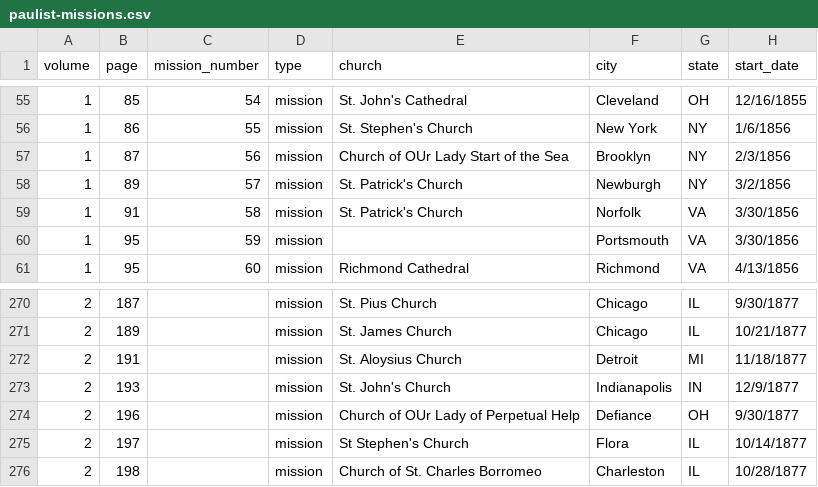
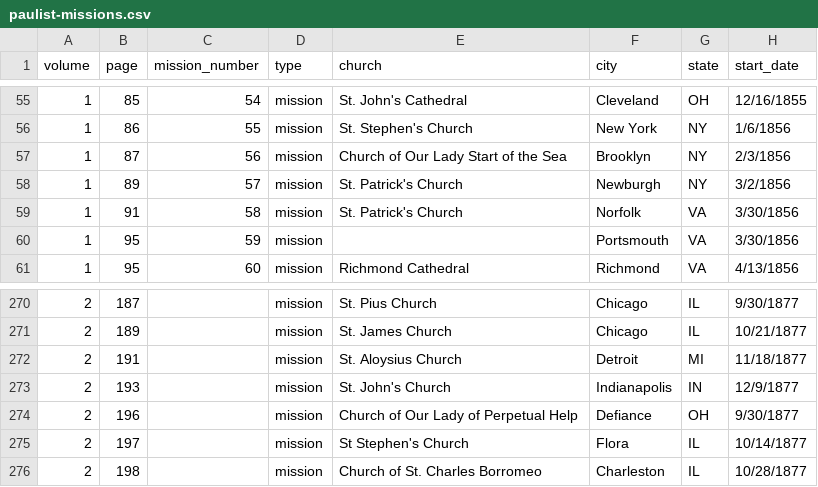
Before and after one commit to religious-ecologies/religious-statistics, a CSV file: data/paulist-chronicles/paulist-missions.csv, drawn as a sheet; only a part is shown, gaps mark what is left out; the diff names each change by its address in the sheet, - before the commit and + after, or states it on an @@ line.

Commit message:
Fixed typo

```diff
--- a/data/paulist-chronicles/paulist-missions.csv
+++ b/data/paulist-chronicles/paulist-missions.csv
-E57 (church): Church of OUr Lady Start of the Sea
+E57 (church): Church of Our Lady Start of the Sea
-E274 (church): Church of OUr Lady of Perpetual Help
+E274 (church): Church of Our Lady of Perpetual Help
```
